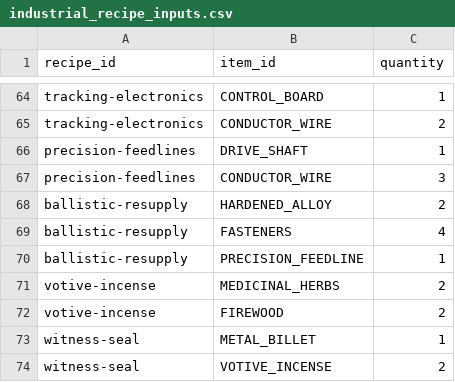
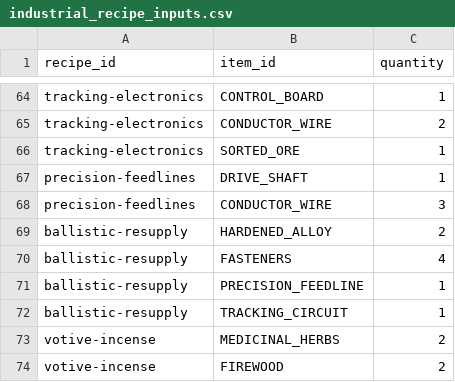
Before and after one commit to mrcalzon02/The-Malefic-Veil, a CSV file: economy/industrial_recipe_inputs.csv, drawn as a sheet; only a part is shown, gaps mark what is left out; the shorter side is filled out with more unchanged rows.

Commit message:
Connect sorted ore to tracking circuits and faction munitions, correct firebrick weight and index footer spacing

```diff
--- a/economy/industrial_recipe_inputs.csv
+++ b/economy/industrial_recipe_inputs.csv
@@ -65,2 +65,3 @@ recipe_id,item_id,quantity
 "tracking-electronics","CONDUCTOR_WIRE","2"
+"tracking-electronics","SORTED_ORE","1"
 "precision-feedlines","DRIVE_SHAFT","1"
@@ -70,2 +71,3 @@ recipe_id,item_id,quantity
 "ballistic-resupply","PRECISION_FEEDLINE","1"
+"ballistic-resupply","TRACKING_CIRCUIT","1"
 "votive-incense","MEDICINAL_HERBS","2"
```
Also changed, not shown: 3 other files.
